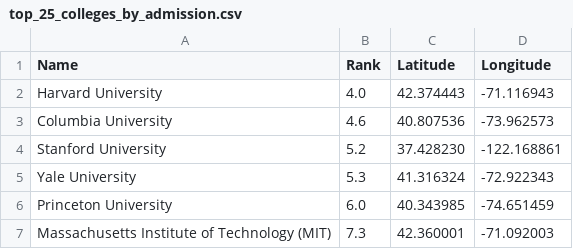
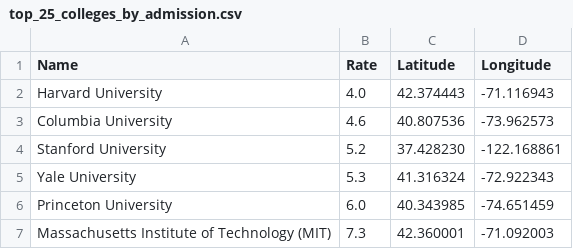
Before and after one commit to beeyeas/colab, a CSV file: top_25_colleges_by_admission.csv, drawn as a sheet; only a part is shown.

Commit message:
Update top_25_colleges_by_admission.csv
Changing field to Rate

```diff
--- a/top_25_colleges_by_admission.csv
+++ b/top_25_colleges_by_admission.csv
@@ -1,2 +1,2 @@
-Name,Rank,Latitude,Longitude
+Name,Rate,Latitude,Longitude
 Harvard University,4.0,42.374443,-71.116943
```
